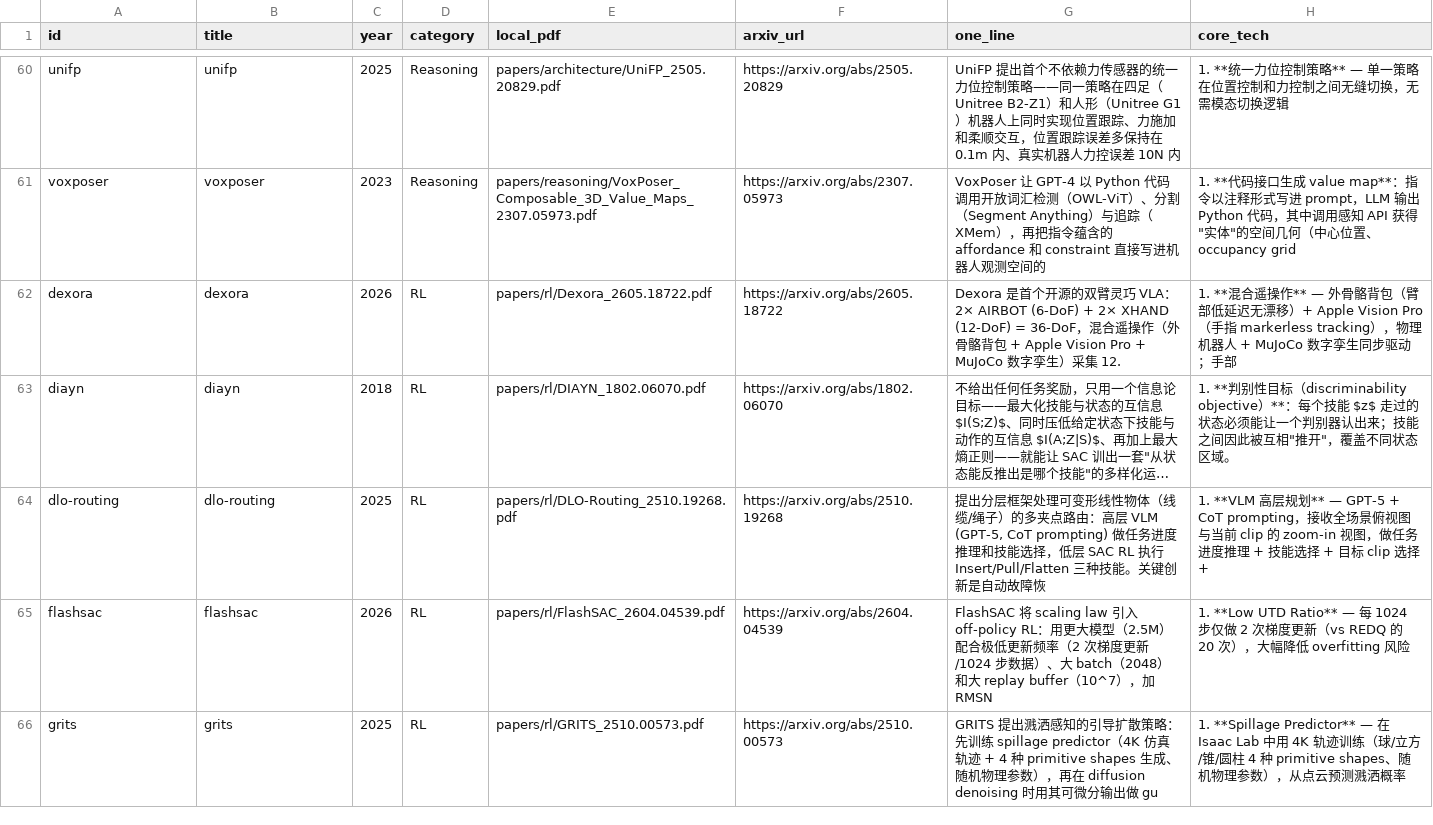
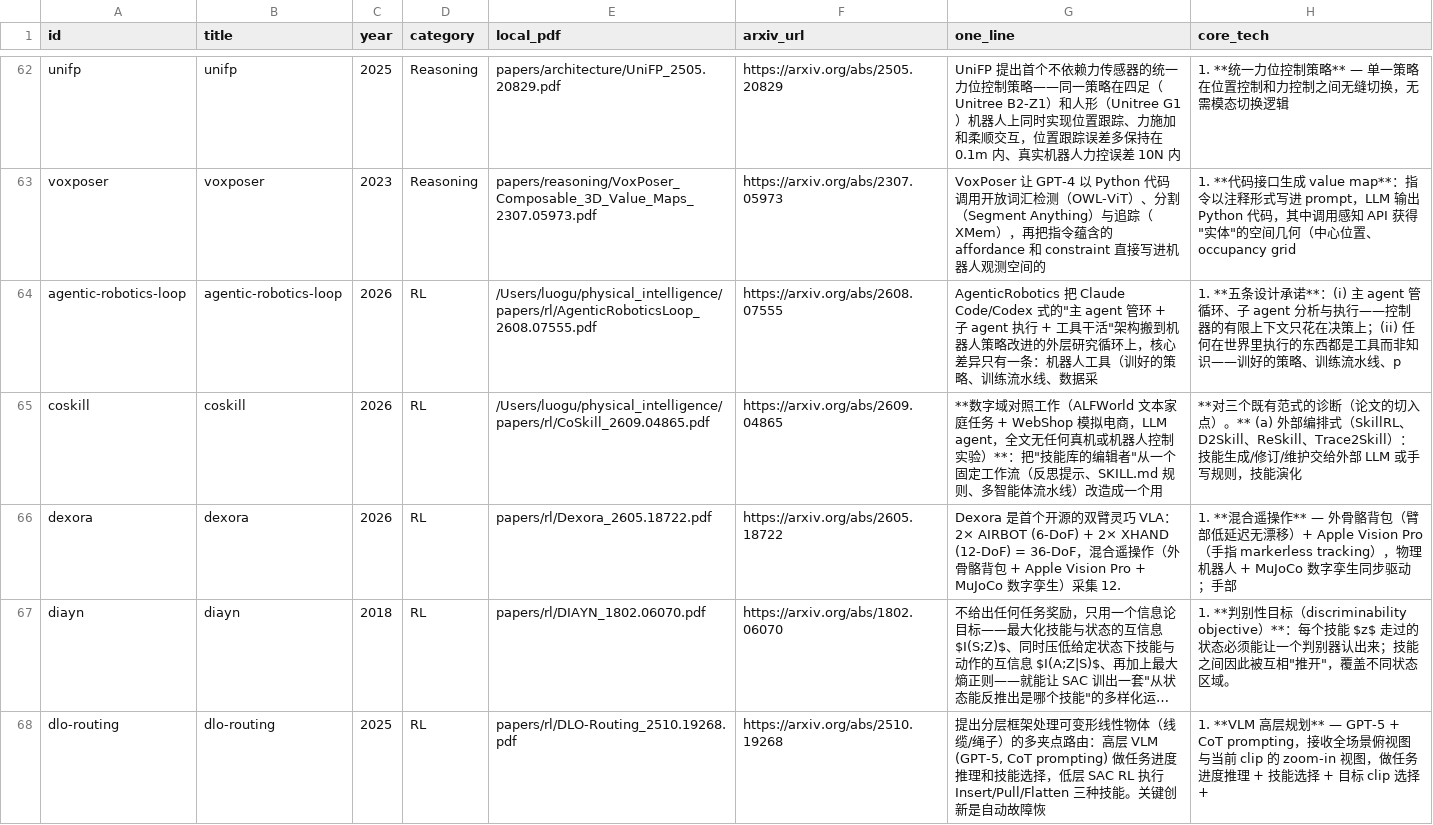
Before and after one commit to luohu-arch/physical_intelligence_study, a CSV file: tables/paper_matrix.csv, drawn as a sheet; only a part is shown, gaps mark what is left out; the shorter side is filled out with more unchanged rows; long unchanged cells end in …; the diff covers the shown part only.

```diff
--- a/tables/paper_matrix.csv
+++ b/tables/paper_matrix.csv
@@ -61,2 +63,4 @@ unifp,unifp,2025,Reasoning,papers/architecture/UniFP_2505.20829.pdf,https://arxi
 voxposer,voxposer,2023,Reasoning,papers/reasoning/VoxPoser_Composable_3D_Value_Maps_2307.05973.pdf,https://arxiv.org/abs/2307.05973,VoxPoser 让 GPT-4 以 Python 代码调用开放词汇检测（OWL-ViT）、分割（Segment Anything）与追踪（XMem），再把指令蕴含的 affordance 和 constraint 直接写进机器人观测空间的,"1. **代码接口生成 value map**：指令以注释形式写进 prompt，LLM 输出 Python 代码，其中调用感知 API 获得""实体""的空间几何（中心位置、occupancy grid"
+agentic-robotics-loop,agentic-robotics-loop,2026,RL,/Users/luogu/physical_intelligence/papers/rl/AgenticRoboticsLoop_2608.07555.pdf,https://arxiv.org/abs/2608.07555,"AgenticRobotics 把 Claude Code/Codex 式的""主 agent 管环 + 子 agent 执行 + 工具干活""架构搬到机器人策略改进的外层研究循环上，核心差异只有一条：机器人工具（训好的策略、训练流水线、数据采",1. **五条设计承诺**：(i) 主 agent 管循环、子 agent 分析与执行——控制器的有限上下文只花在决策上；(ii) 任何在世界里执行的东西都是工具而非知识——训好的策略、训练流水线、p
+coskill,coskill,2026,RL,/Users/luogu/physical_intelligence/papers/rl/CoSkill_2609.04865.pdf,https://arxiv.org/abs/2609.04865,"**数字域对照工作（ALFWorld 文本家庭任务 + WebShop 模拟电商，LLM agent，全文无任何真机或机器人控制实验）**：把""技能库的编辑者""从一个固定工作流（反思提示、SKILL.md 规则、多智能体流水线）改造成一个用",**对三个既有范式的诊断（论文的切入点）。** (a) 外部编排式（SkillRL、D2Skill、ReSkill、Trace2Skill）：技能生成/修订/维护交给外部 LLM 或手写规则，技能演化
 dexora,dexora,2026,RL,papers/rl/Dexora_2605.18722.pdf,https://arxiv.org/abs/2605.18722,Dexora 是首个开源的双臂灵巧 VLA：2× AIRBOT (6-DoF) + 2× XHAND (12-DoF) = 36-DoF，混合遥操作（外骨骼背包 + Apple Vision Pro + MuJoCo 数字孪生）采集 12.,1. **混合遥操作** — 外骨骼背包（臂部低延迟无漂移）+ Apple Vision Pro（手指 markerless tracking），物理机器人 + MuJoCo 数字孪生同步驱动；手部
```
Also changed, not shown: 7 added rows elsewhere in this file, papers/download.tsv, papers/manifest.tsv, 13 other files.
